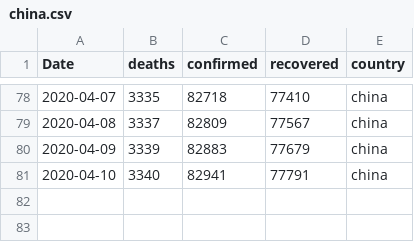
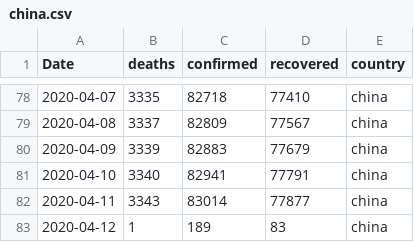
Before and after one commit to jshallow90/CoronaVirus, a CSV file: Outputs/china.csv, drawn as a sheet; only a part is shown, gaps mark what is left out.

```diff
--- a/Outputs/china.csv
+++ b/Outputs/china.csv
@@ -81 +81,3 @@ Date,deaths,confirmed,recovered,country
 2020-04-10,3340,82941,77791,china
+2020-04-11,3343,83014,77877,china
+2020-04-12,1,189,83,china
```
Also changed, not shown: Outputs/france.csv, Outputs/germany.csv, 7 other files.
